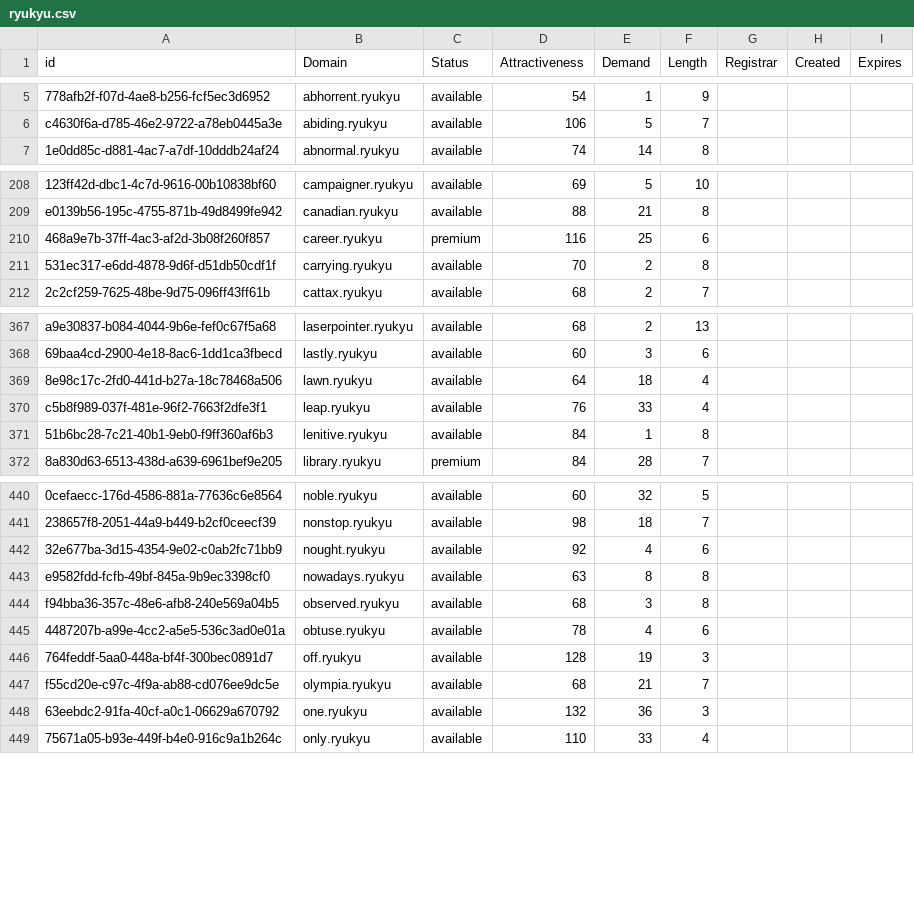
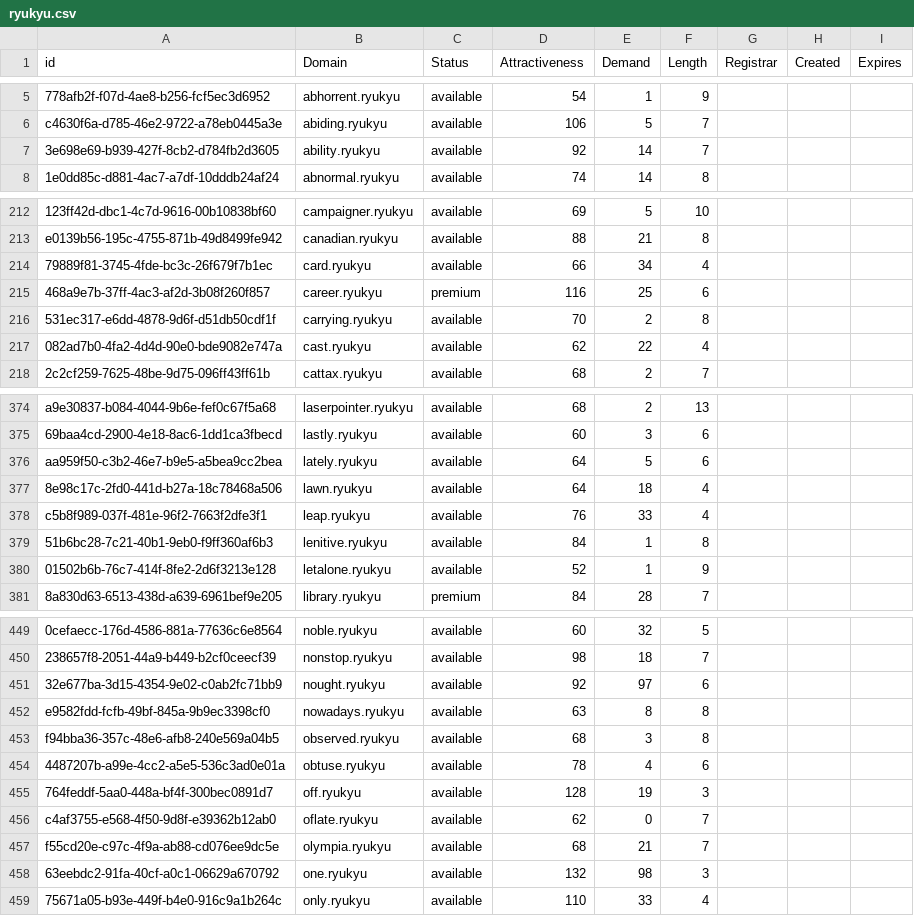
Before and after one commit to UniqueDomains/ryukyu-oneword-domains, a CSV file: ryukyu.csv, drawn as a sheet; only a part is shown, gaps mark what is left out; addresses are those after the commit; the diff covers the shown part only; the diff names each change by its address in the sheet, - before the commit and + after, or states it on an @@ line.

Commit message:
Domains update

```diff
--- a/ryukyu.csv
+++ b/ryukyu.csv
+row 7: 3e698e69-b939-427f-8cb2-d784fb2d3605 | ability.ryukyu | available | 92 | 14 | 7
+row 214: 79889f81-3745-4fde-bc3c-26f679f7b1ec | card.ryukyu | available | 66 | 34 | 4
+row 217: 082ad7b0-4fa2-4d4d-90e0-bde9082e747a | cast.ryukyu | available | 62 | 22 | 4
+row 376: aa959f50-c3b2-46e7-b9e5-a5bea9cc2bea | lately.ryukyu | available | 64 | 5 | 6
+row 380: 01502b6b-76c7-414f-8fe2-2d6f3213e128 | letalone.ryukyu | available | 52 | 1 | 9
-E451 (Demand): 4
+E451 (Demand): 97
+row 456: c4af3755-e568-4f50-9d8f-e39362b12ab0 | oflate.ryukyu | available | 62 | 0 | 7
-E458 (Demand): 36
+E458 (Demand): 98
```
Also changed, not shown: 8 added rows and 15 edited cells elsewhere in this file, 2 other files.
